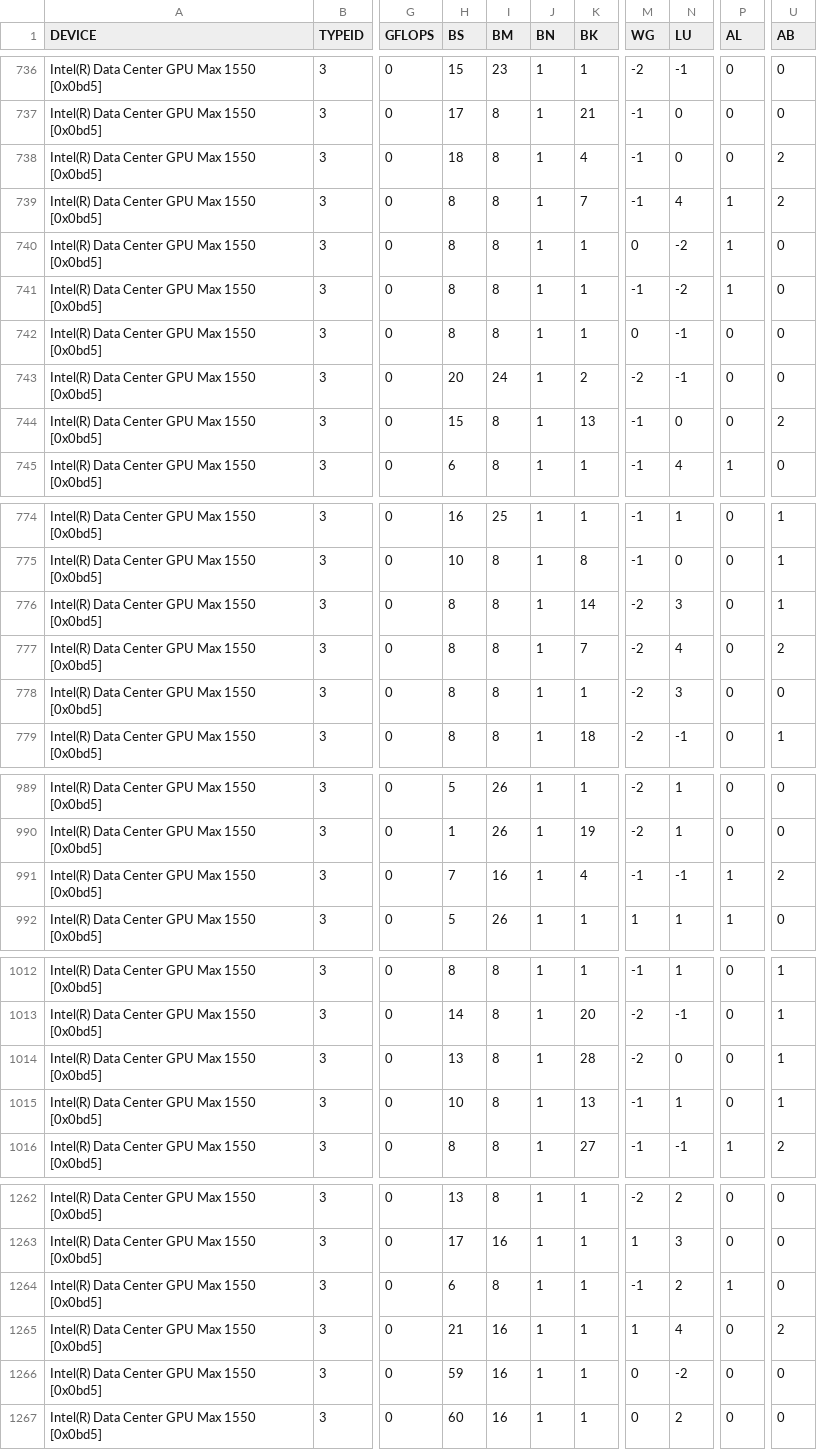
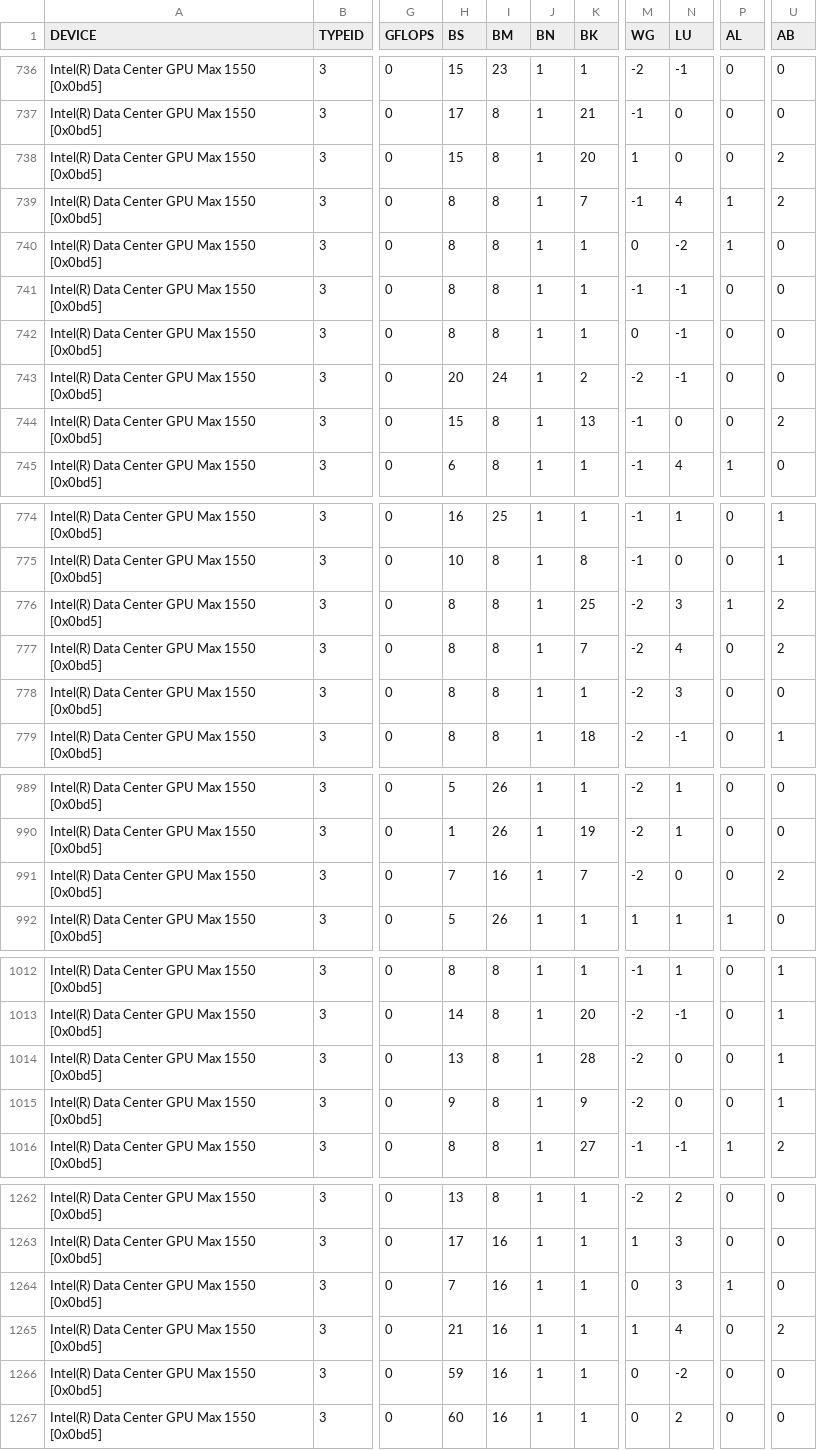
Before and after one commit to hfp/libxstream, a CSV file: opencl/smm/params/tune_multiply_PVC.csv, drawn as a sheet; only a part is shown, gaps mark what is left out; the diff covers the shown part only; the diff names each change by its address in the sheet, - before the commit and + after, or states it on an @@ line.

```diff
--- a/opencl/smm/params/tune_multiply_PVC.csv
+++ b/opencl/smm/params/tune_multiply_PVC.csv
-H738 (BS): 18
+H738 (BS): 15
-K738 (BK): 4
+K738 (BK): 20
-M738 (WG): -1
+M738 (WG): 1
-N741 (LU): -2
+N741 (LU): -1
-P741 (AL): 1
+P741 (AL): 0
-K776 (BK): 14
+K776 (BK): 25
-P776 (AL): 0
+P776 (AL): 1
-U776 (AB): 1
+U776 (AB): 2
-K991 (BK): 4
+K991 (BK): 7
-M991 (WG): -1
+M991 (WG): -2
-N991 (LU): -1
+N991 (LU): 0
-P991 (AL): 1
+P991 (AL): 0
-H1015 (BS): 10
+H1015 (BS): 9
-K1015 (BK): 13
+K1015 (BK): 9
-M1015 (WG): -1
+M1015 (WG): -2
-N1015 (LU): 1
+N1015 (LU): 0
-H1264 (BS): 6
+H1264 (BS): 7
-I1264 (BM): 8
+I1264 (BM): 16
-M1264 (WG): -1
+M1264 (WG): 0
-N1264 (LU): 2
+N1264 (LU): 3
```
Also changed, not shown: 63 edited cells elsewhere in this file.
